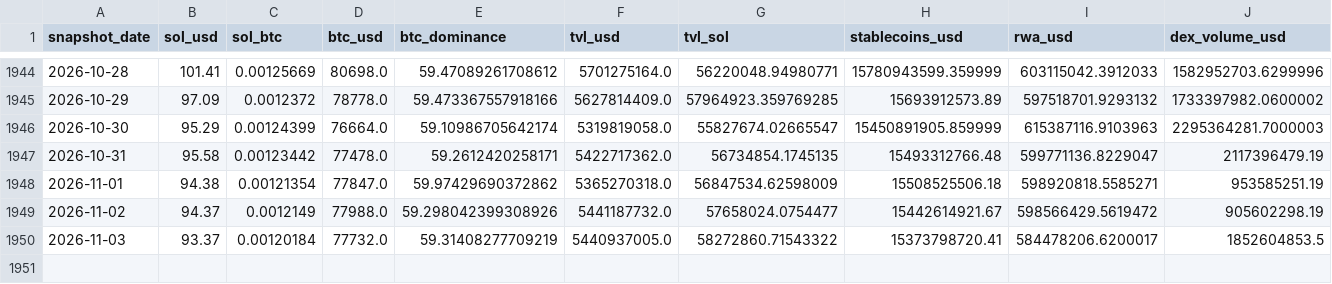
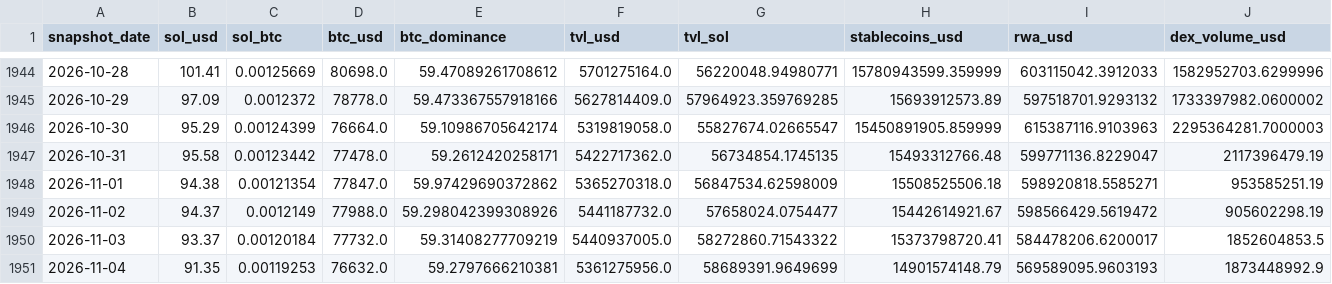
Before and after one commit to derbariton-spec/solana_monitor, a CSV file: data/solana_fundamentals.csv, drawn as a sheet; only a part is shown, gaps mark what is left out; rows hold the shown columns only; the diff names each change by its address in the sheet, - before the commit and + after, or states it on an @@ line.

```diff
--- a/data/solana_fundamentals.csv
+++ b/data/solana_fundamentals.csv
+row 1951: 2026-11-04 | 91.35 | 0.00119253 | 76632.0 | 59.2797666210381 | 5361275956.0 | 58689391.9649699 | 14901574148.79 | 569589095.9603193 | 1873448992.9
```
